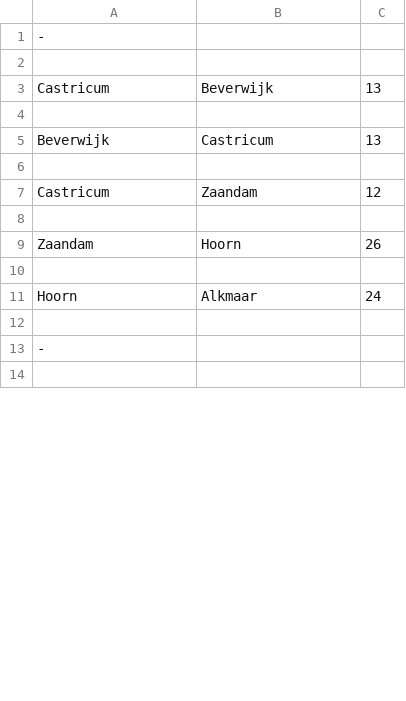
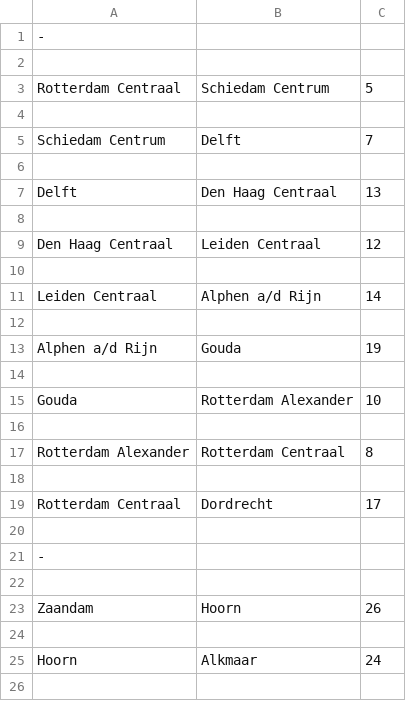
Before and after one commit to sietzeberends/Gekke-Hackers-RailNL, a CSV file: csvFiles/connections_visualisation.csv, drawn as a sheet; only a part is shown; the shorter side is filled out with more unchanged rows; the diff covers the shown part only.

```diff
--- a/csvFiles/connections_visualisation.csv
+++ b/csvFiles/connections_visualisation.csv
@@ -2,7 +2,21 @@
 
-Castricum, Beverwijk, 13
+Rotterdam Centraal, Schiedam Centrum, 5
 
-Beverwijk, Castricum, 13
+Schiedam Centrum, Delft, 7
 
-Castricum, Zaandam, 12
+Delft, Den Haag Centraal, 13
+
+Den Haag Centraal, Leiden Centraal, 12
+
+Leiden Centraal, Alphen a/d Rijn, 14
+
+Alphen a/d Rijn, Gouda, 19
+
+Gouda, Rotterdam Alexander, 10
+
+Rotterdam Alexander, Rotterdam Centraal, 8
+
+Rotterdam Centraal, Dordrecht, 17
+
+-
 
```
Also changed, not shown: 8 added rows, 44 removed rows, 5 moved rows and 5 edited cells elsewhere in this file, 7 other files.
